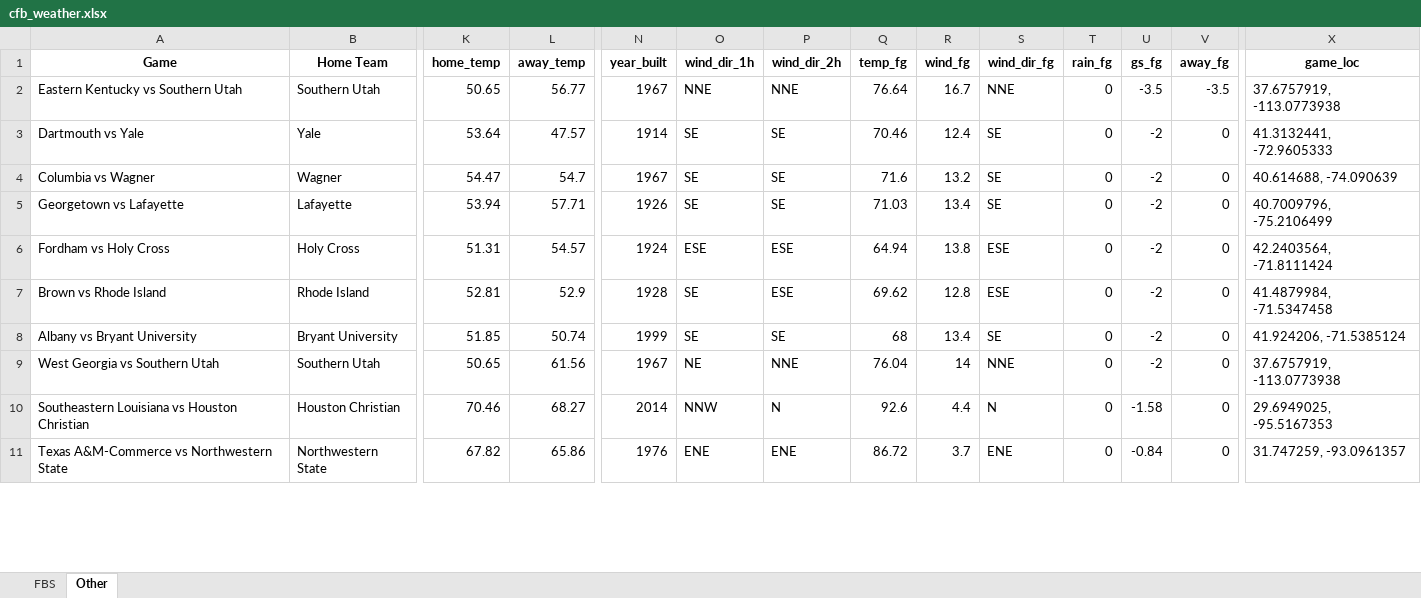
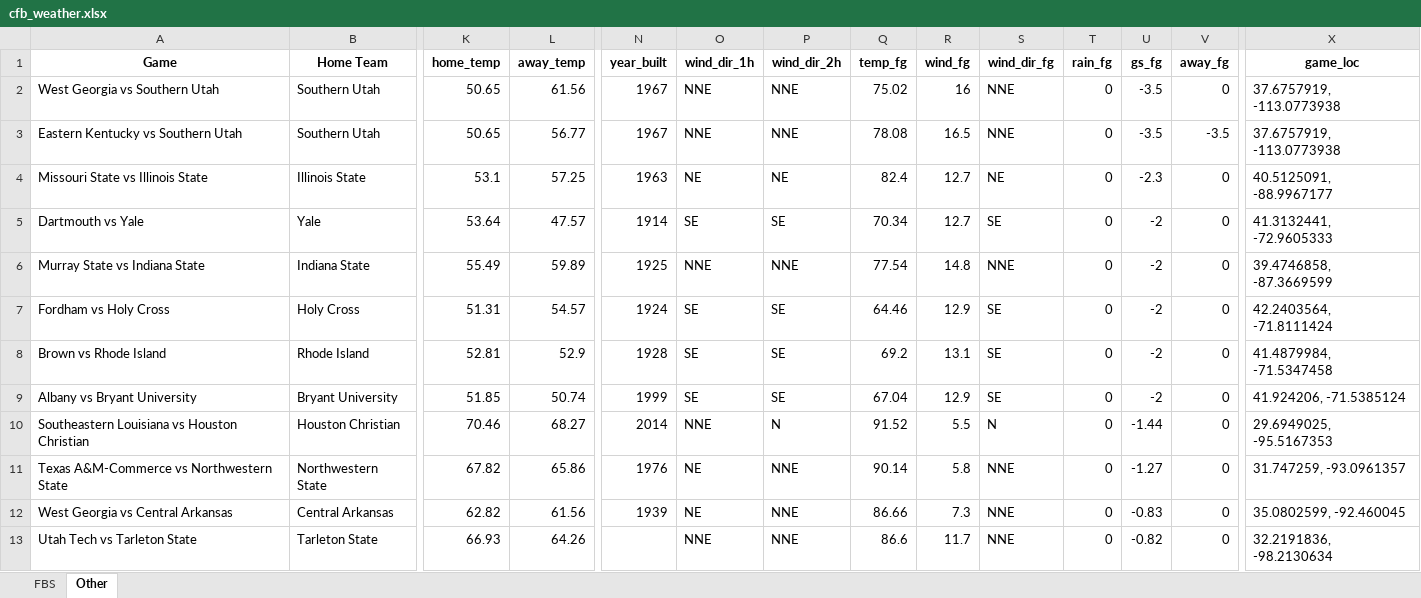
Before and after one commit to mslade50/football_weather, an Excel workbook: cfb_weather.xlsx, sheet Other, drawn as a sheet; only a part is shown, gaps mark what is left out; values as stored, in another font and other column widths than the file's, no borders; removed rows and columns are numbered as before the commit, all else as after; rows hold the shown columns only; the diff covers the shown part only; the diff names each change by its address in the sheet, - before the commit and + after, or states it on an @@ line.

```diff
--- a/cfb_weather.xlsx (sheet Other)
+++ b/cfb_weather.xlsx (sheet Other)
+row 2: West Georgia vs Southern Utah | Southern Utah | 50.65 | 61.56 | 1967 | NNE | NNE | 75.02 | 16 | NNE | 0 | -3.5 | 0 | 37.6757919, -113.0773938
-Q3 (temp_fg): 76.64
+Q3 (temp_fg): 78.08
-R3 (wind_fg): 16.7
+R3 (wind_fg): 16.5
+row 4: Missouri State vs Illinois State | Illinois State | 53.1 | 57.25 | 1963 | NE | NE | 82.4 | 12.7 | NE | 0 | -2.3 | 0 | 40.5125091, -88.9967177
-Q5 (temp_fg): 70.46
+Q5 (temp_fg): 70.34
-R5 (wind_fg): 12.4
+R5 (wind_fg): 12.7
-row 4: Columbia vs Wagner | Wagner | 54.47 | 54.7 | 1967 | SE | SE | 71.6 | 13.2 | SE | 0 | -2 | 0 | 40.614688, -74.090639
-row 5: Georgetown vs Lafayette | Lafayette | 53.94 | 57.71 | 1926 | SE | SE | 71.03 | 13.4 | SE | 0 | -2 | 0 | 40.7009796, -75.2106499
+row 6: Murray State vs Indiana State | Indiana State | 55.49 | 59.89 | 1925 | NNE | NNE | 77.54 | 14.8 | NNE | 0 | -2 | 0 | 39.4746858, -87.3669599
-O7 (wind_dir_1h): ESE
+O7 (wind_dir_1h): SE
-P7:P8 (wind_dir_2h): ESE
+P7:P8 (wind_dir_2h): SE
-Q7 (temp_fg): 64.94
+Q7 (temp_fg): 64.46
-R7 (wind_fg): 13.8
+R7 (wind_fg): 12.9
-S7:S8 (wind_dir_fg): ESE
+S7:S8 (wind_dir_fg): SE
-Q8 (temp_fg): 69.62
+Q8 (temp_fg): 69.2
-R8 (wind_fg): 12.8
+R8 (wind_fg): 13.1
-Q9 (temp_fg): 68
+Q9 (temp_fg): 67.04
-R9 (wind_fg): 13.4
+R9 (wind_fg): 12.9
-row 9: West Georgia vs Southern Utah | Southern Utah | 50.65 | 61.56 | 1967 | NE | NNE | 76.04 | 14 | NNE | 0 | -2 | 0 | 37.6757919, -113.0773938
-O10 (wind_dir_1h): NNW
+O10 (wind_dir_1h): NNE
-Q10 (temp_fg): 92.6
+Q10 (temp_fg): 91.52
-R10 (wind_fg): 4.4
+R10 (wind_fg): 5.5
-U10 (gs_fg): -1.58
+U10 (gs_fg): -1.44
-O11 (wind_dir_1h): ENE
+O11 (wind_dir_1h): NE
-P11 (wind_dir_2h): ENE
+P11 (wind_dir_2h): NNE
-Q11 (temp_fg): 86.72
+Q11 (temp_fg): 90.14
-R11 (wind_fg): 3.7
+R11 (wind_fg): 5.8
-S11 (wind_dir_fg): ENE
+S11 (wind_dir_fg): NNE
-U11 (gs_fg): -0.84
+U11 (gs_fg): -1.27
+row 12: West Georgia vs Central Arkansas | Central Arkansas | 62.82 | 61.56 | 1939 | NE | NNE | 86.66 | 7.3 | NNE | 0 | -0.83 | 0 | 35.0802599, -92.460045
+row 13: Utah Tech vs Tarleton State | Tarleton State | 66.93 | 64.26 |  | NNE | NNE | 86.6 | 11.7 | NNE | 0 | -0.82 | 0 | 32.2191836, -98.2130634
```
Also changed, not shown: 3 added rows, 5 removed rows and 121 edited cells elsewhere in this sheet, sheet FBS.
